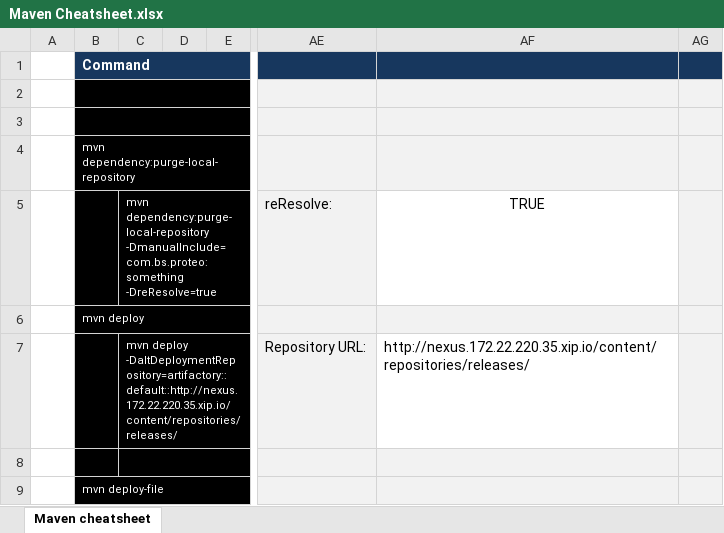
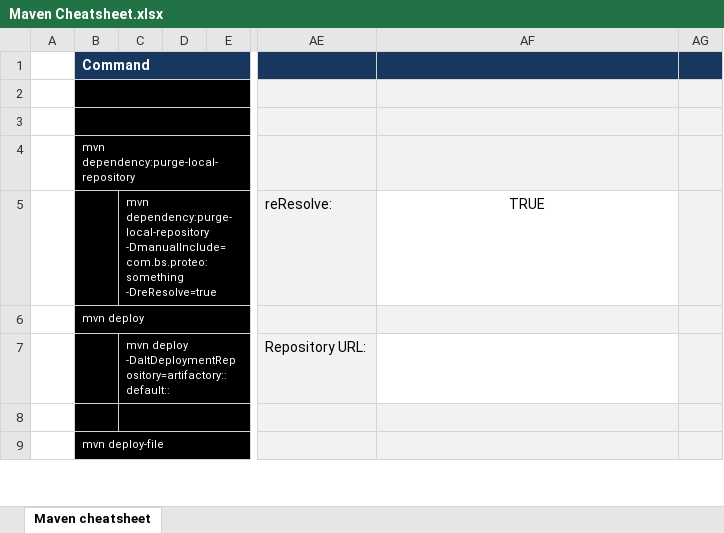
Before and after one commit to ignacio-serrano/misc, an Excel workbook: X-Project tools/Excel/Maven Cheatsheet.xlsx, sheet Maven cheatsheet, drawn as a sheet; only a part is shown, gaps mark what is left out; values as stored, in another font and other column widths than the file's, no borders; the diff covers the shown part only; the diff names each change by its address in the sheet, - before the commit and + after, or states it on an @@ line.

```diff
--- a/X-Project tools/Excel/Maven Cheatsheet.xlsx (sheet Maven cheatsheet)
+++ b/X-Project tools/Excel/Maven Cheatsheet.xlsx (sheet Maven cheatsheet)
-C7: mvn deploy -DaltDeploymentRepository=artifactory::default::http://nexus.172.22.220.35.xip.io/content/repositories/releases/
+C7: mvn deploy -DaltDeploymentRepository=artifactory::default::
-AF7: http://nexus.172.22.220.35.xip.io/content/repositories/releases/
+AF7: (empty)
```
Also changed, not shown: 4 edited cells elsewhere in this sheet, X-Project tools/Excel/Bower Cheatsheet.xlsx, X-Project tools/Excel/Git Cheatsheet.xlsx, 4 other files.
